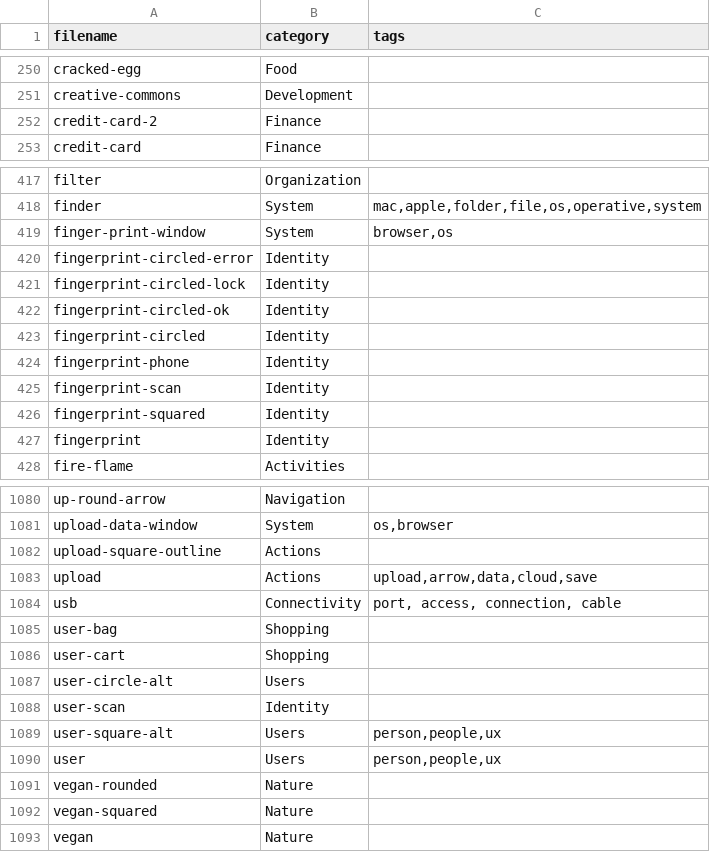
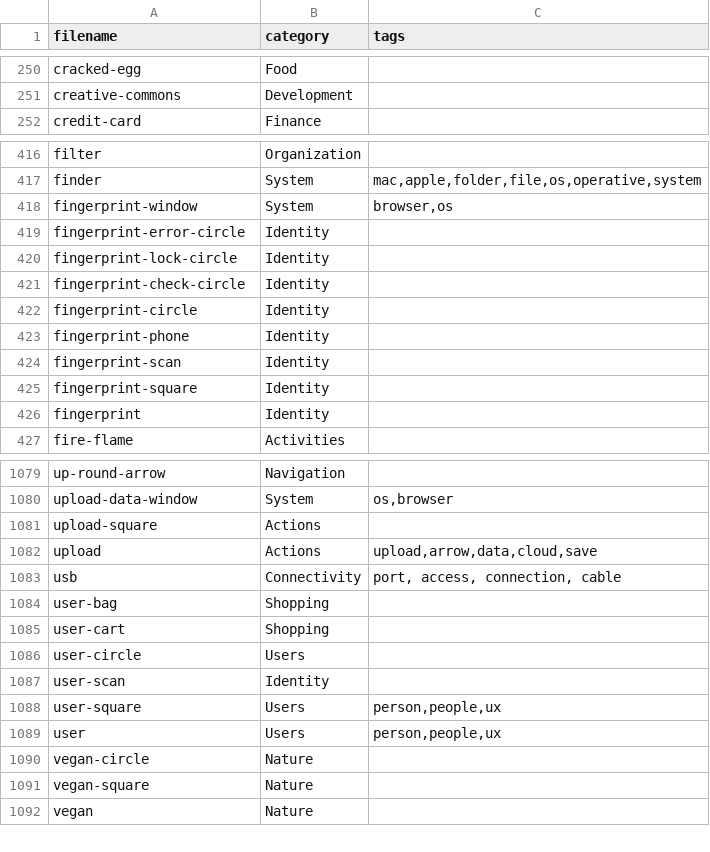
Before and after one commit to iconoir-icons/iconoir, a CSV file: iconoir.com/icons.csv, drawn as a sheet; only a part is shown, gaps mark what is left out; the diff covers the shown part only.

Commit message:
fix: update icon names inside csv and pull changes before starting flutter release

```diff
--- a/iconoir.com/icons.csv
+++ b/iconoir.com/icons.csv
@@ -251,3 +251,2 @@ filename,category,tags
 "creative-commons","Development",
-"credit-card-2","Finance",
 "credit-card","Finance",
@@ -418,10 +417,10 @@ filename,category,tags
 "finder","System","mac,apple,folder,file,os,operative,system",
-"finger-print-window","System","browser,os",
-"fingerprint-circled-error","Identity",
-"fingerprint-circled-lock","Identity",
-"fingerprint-circled-ok","Identity",
-"fingerprint-circled","Identity",
+"fingerprint-window","System","browser,os",
+"fingerprint-error-circle","Identity",
+"fingerprint-lock-circle","Identity",
+"fingerprint-check-circle","Identity",
+"fingerprint-circle","Identity",
 "fingerprint-phone","Identity",
 "fingerprint-scan","Identity",
-"fingerprint-squared","Identity",
+"fingerprint-square","Identity",
 "fingerprint","Identity",
@@ -1081,3 +1080,3 @@ filename,category,tags
 "upload-data-window","System","os,browser",
-"upload-square-outline","Actions",
+"upload-square","Actions",
 "upload","Actions","upload,arrow,data,cloud,save",
@@ -1086,8 +1085,8 @@ filename,category,tags
 "user-cart","Shopping",
-"user-circle-alt","Users",
+"user-circle","Users",
 "user-scan","Identity",
-"user-square-alt","Users","person,people,ux",
+"user-square","Users","person,people,ux",
 "user","Users","person,people,ux",
-"vegan-rounded","Nature",
-"vegan-squared","Nature",
+"vegan-circle","Nature",
+"vegan-square","Nature",
 "vegan","Nature",
```
Also changed, not shown: 82 edited cells elsewhere in this file, 1 other file.
